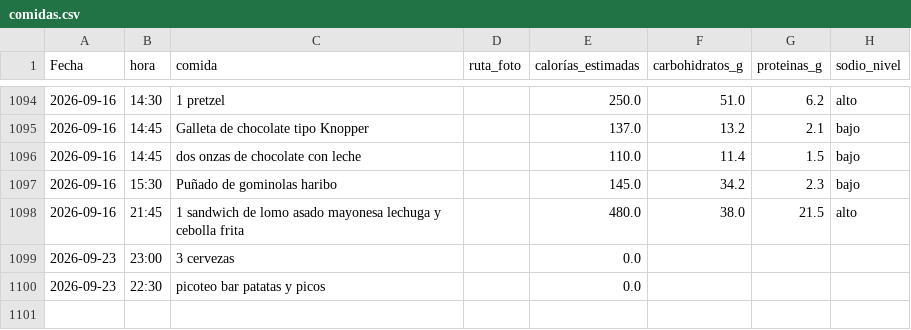
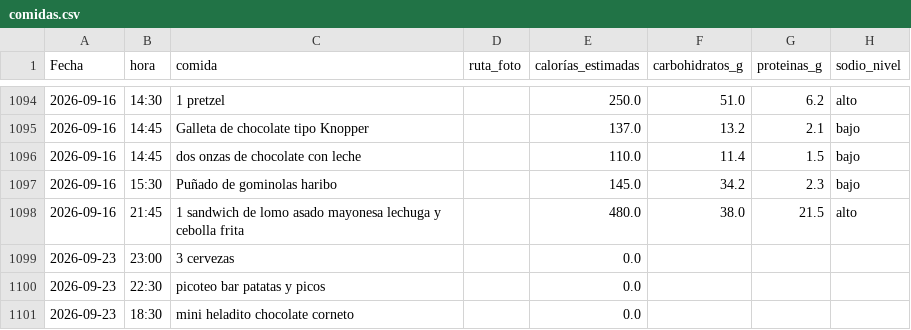
Before and after one commit to teresamattil/registro_salud, a CSV file: comidas.csv, drawn as a sheet; only a part is shown, gaps mark what is left out.

Commit message:
Añadir comida

```diff
--- a/comidas.csv
+++ b/comidas.csv
@@ -1100 +1100,2 @@ Fecha,hora,comida,ruta_foto,calorías_estimadas,carbohidratos_g,proteinas_g,sodi
 2026-09-23,22:30,picoteo bar patatas y picos,,0.0,,,
+2026-09-23,18:30,mini heladito chocolate corneto,,0.0,,,
```
